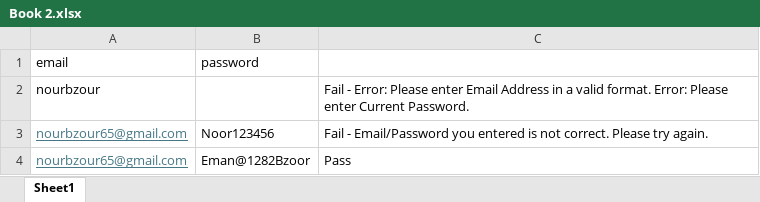
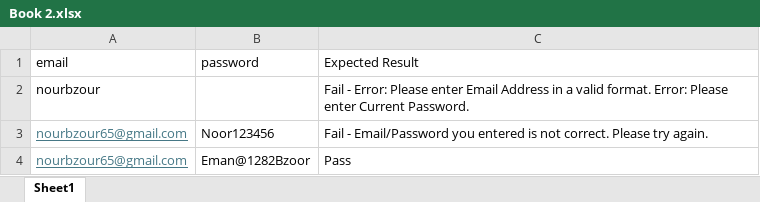
Before and after one commit to nourahmad1/nourahmad1-Selenium, an Excel workbook: Homework/target/test-classes/Book 2.xlsx, sheet Sheet1, drawn as a sheet; values as stored, in another font and other column widths than the file's, no borders; the diff names each change by its address in the sheet, - before the commit and + after, or states it on an @@ line.

```diff
--- a/Homework/target/test-classes/Book 2.xlsx (sheet Sheet1)
+++ b/Homework/target/test-classes/Book 2.xlsx (sheet Sheet1)
-C1: (empty)
+C1: Expected Result
```
Also changed, not shown: 18 other files.
